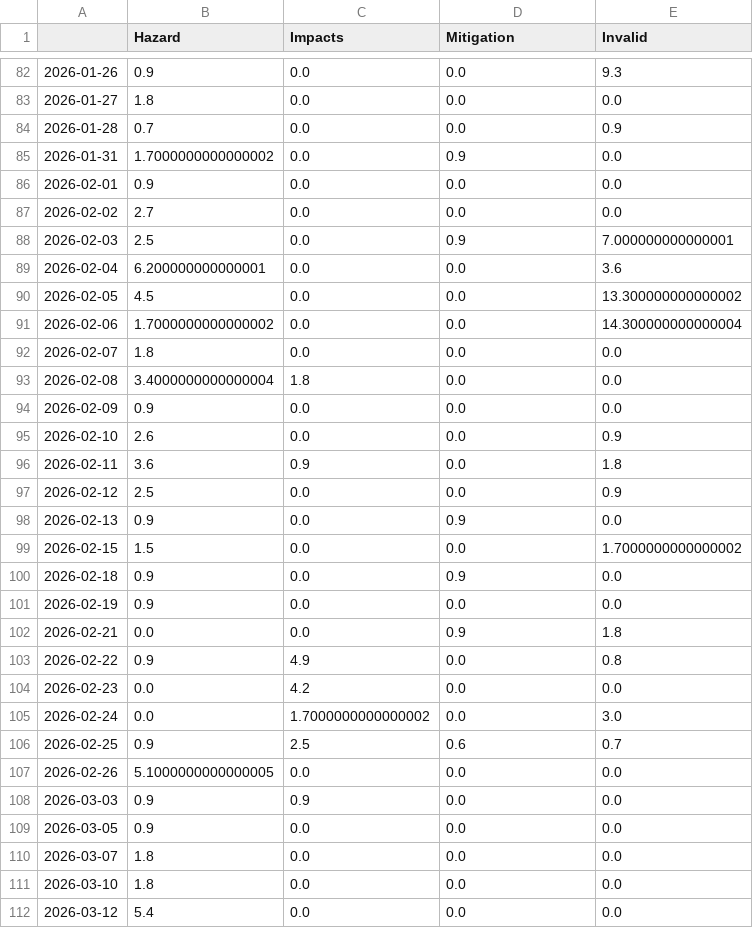
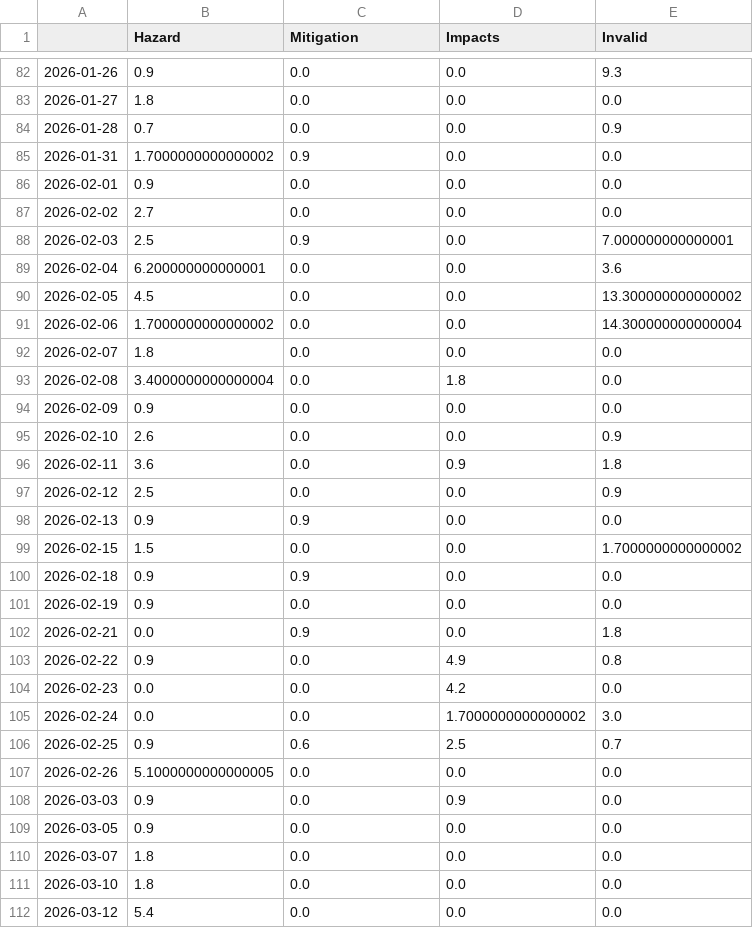
Before and after one commit to jannikdo28-news/RainIsComing, a CSV file: csv/topics_date.csv, drawn as a sheet; only a part is shown, gaps mark what is left out; the diff covers the shown part only.

```diff
--- a/csv/topics_date.csv
+++ b/csv/topics_date.csv
@@ -1 +1 @@
-,Hazard,Impacts,Mitigation,Invalid
+,Hazard,Mitigation,Impacts,Invalid
@@ -84,6 +84,6 @@
 2026-01-28,0.7,0.0,0.0,0.9
-2026-01-31,1.7000000000000002,0.0,0.9,0.0
+2026-01-31,1.7000000000000002,0.9,0.0,0.0
 2026-02-01,0.9,0.0,0.0,0.0
 2026-02-02,2.7,0.0,0.0,0.0
-2026-02-03,2.5,0.0,0.9,7.000000000000001
+2026-02-03,2.5,0.9,0.0,7.000000000000001
 2026-02-04,6.200000000000001,0.0,0.0,3.6
@@ -92,18 +92,18 @@
 2026-02-07,1.8,0.0,0.0,0.0
-2026-02-08,3.4000000000000004,1.8,0.0,0.0
+2026-02-08,3.4000000000000004,0.0,1.8,0.0
 2026-02-09,0.9,0.0,0.0,0.0
 2026-02-10,2.6,0.0,0.0,0.9
-2026-02-11,3.6,0.9,0.0,1.8
+2026-02-11,3.6,0.0,0.9,1.8
 2026-02-12,2.5,0.0,0.0,0.9
-2026-02-13,0.9,0.0,0.9,0.0
+2026-02-13,0.9,0.9,0.0,0.0
 2026-02-15,1.5,0.0,0.0,1.7000000000000002
-2026-02-18,0.9,0.0,0.9,0.0
+2026-02-18,0.9,0.9,0.0,0.0
 2026-02-19,0.9,0.0,0.0,0.0
-2026-02-21,0.0,0.0,0.9,1.8
-2026-02-22,0.9,4.9,0.0,0.8
-2026-02-23,0.0,4.2,0.0,0.0
-2026-02-24,0.0,1.7000000000000002,0.0,3.0
-2026-02-25,0.9,2.5,0.6,0.7
+2026-02-21,0.0,0.9,0.0,1.8
+2026-02-22,0.9,0.0,4.9,0.8
+2026-02-23,0.0,0.0,4.2,0.0
+2026-02-24,0.0,0.0,1.7000000000000002,3.0
+2026-02-25,0.9,0.6,2.5,0.7
 2026-02-26,5.1000000000000005,0.0,0.0,0.0
-2026-03-03,0.9,0.9,0.0,0.0
+2026-03-03,0.9,0.0,0.9,0.0
 2026-03-05,0.9,0.0,0.0,0.0
```
Also changed, not shown: 1 added row and 108 edited cells elsewhere in this file, 5 other files.
